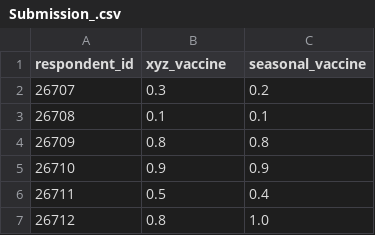
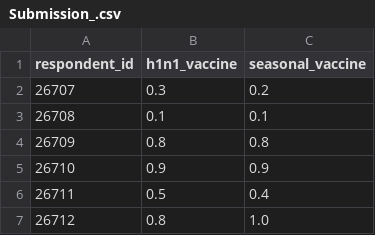
Before and after one commit to Dream-Falls/DataHack, a CSV file: Submission_.csv, drawn as a sheet; only a part is shown.

Commit message:
Revert "Update Submission_.csv"
This reverts commit f5312f7908fb24755036debd3ee07ac2bc0514ee.

```diff
--- a/Submission_.csv
+++ b/Submission_.csv
@@ -1,2 +1,2 @@
-respondent_id,xyz_vaccine,seasonal_vaccine
+respondent_id,h1n1_vaccine,seasonal_vaccine
 26707,0.3,0.2
```
